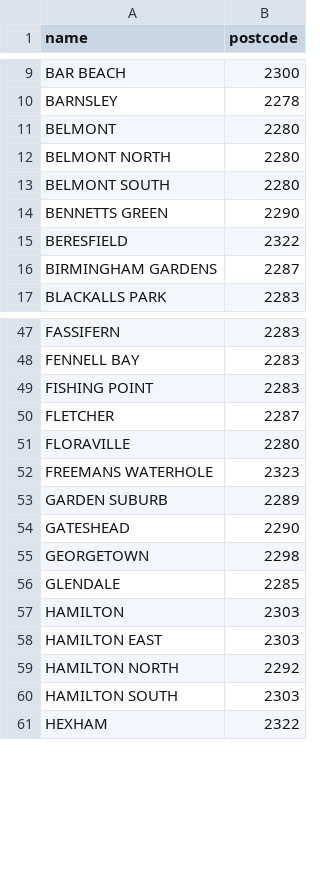
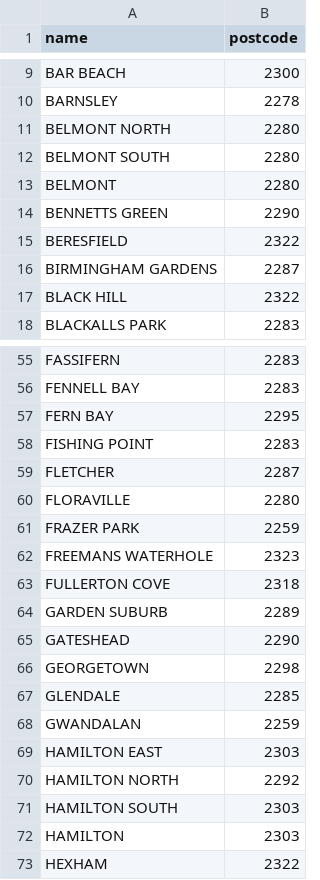
Before and after one commit to GlennReilly/HomeFinder, a CSV file: pipeline/config/pilot_localities.csv, drawn as a sheet; only a part is shown, gaps mark what is left out; the diff covers the shown part only.

```diff
--- a/pipeline/config/pilot_localities.csv
+++ b/pipeline/config/pilot_localities.csv
@@ -10,5 +10,5 @@ BAR BEACH,2300
 BARNSLEY,2278
-BELMONT,2280
 BELMONT NORTH,2280
 BELMONT SOUTH,2280
+BELMONT,2280
 BENNETTS GREEN,2290
@@ -16,2 +16,3 @@ BERESFIELD,2322
 BIRMINGHAM GARDENS,2287
+BLACK HILL,2322
 BLACKALLS PARK,2283
@@ -48,2 +56,3 @@ FASSIFERN,2283
 FENNELL BAY,2283
+FERN BAY,2295
 FISHING POINT,2283
@@ -51,3 +60,5 @@ FLETCHER,2287
 FLORAVILLE,2280
+FRAZER PARK,2259
 FREEMANS WATERHOLE,2323
+FULLERTON COVE,2318
 GARDEN SUBURB,2289
@@ -56,3 +67,3 @@ GEORGETOWN,2298
 GLENDALE,2285
-HAMILTON,2303
+GWANDALAN,2259
 HAMILTON EAST,2303
@@ -60,2 +71,3 @@ HAMILTON NORTH,2292
 HAMILTON SOUTH,2303
+HAMILTON,2303
 HEXHAM,2322
```
Also changed, not shown: 23 added rows and 11 moved rows elsewhere in this file, 12 other files.
